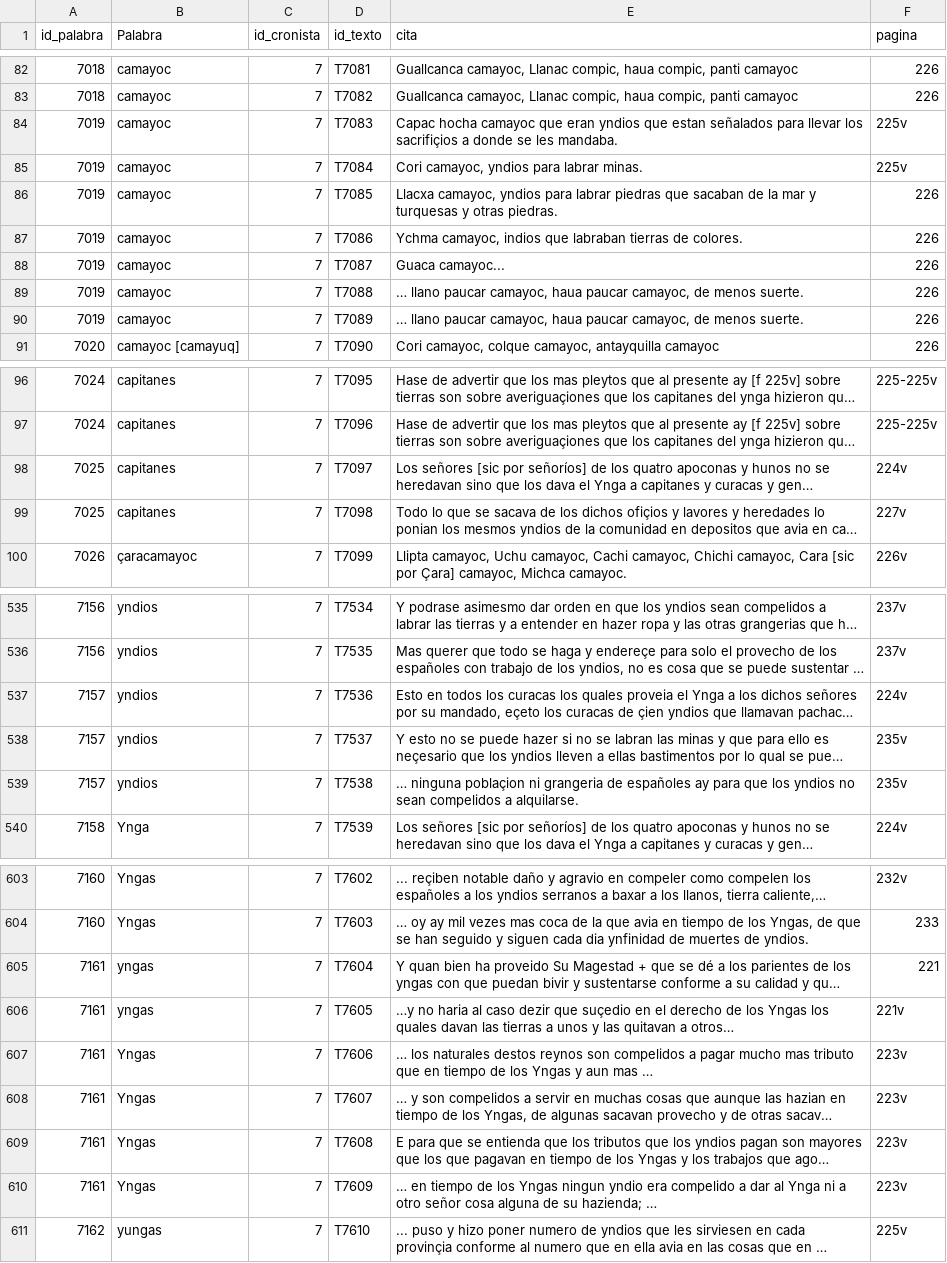
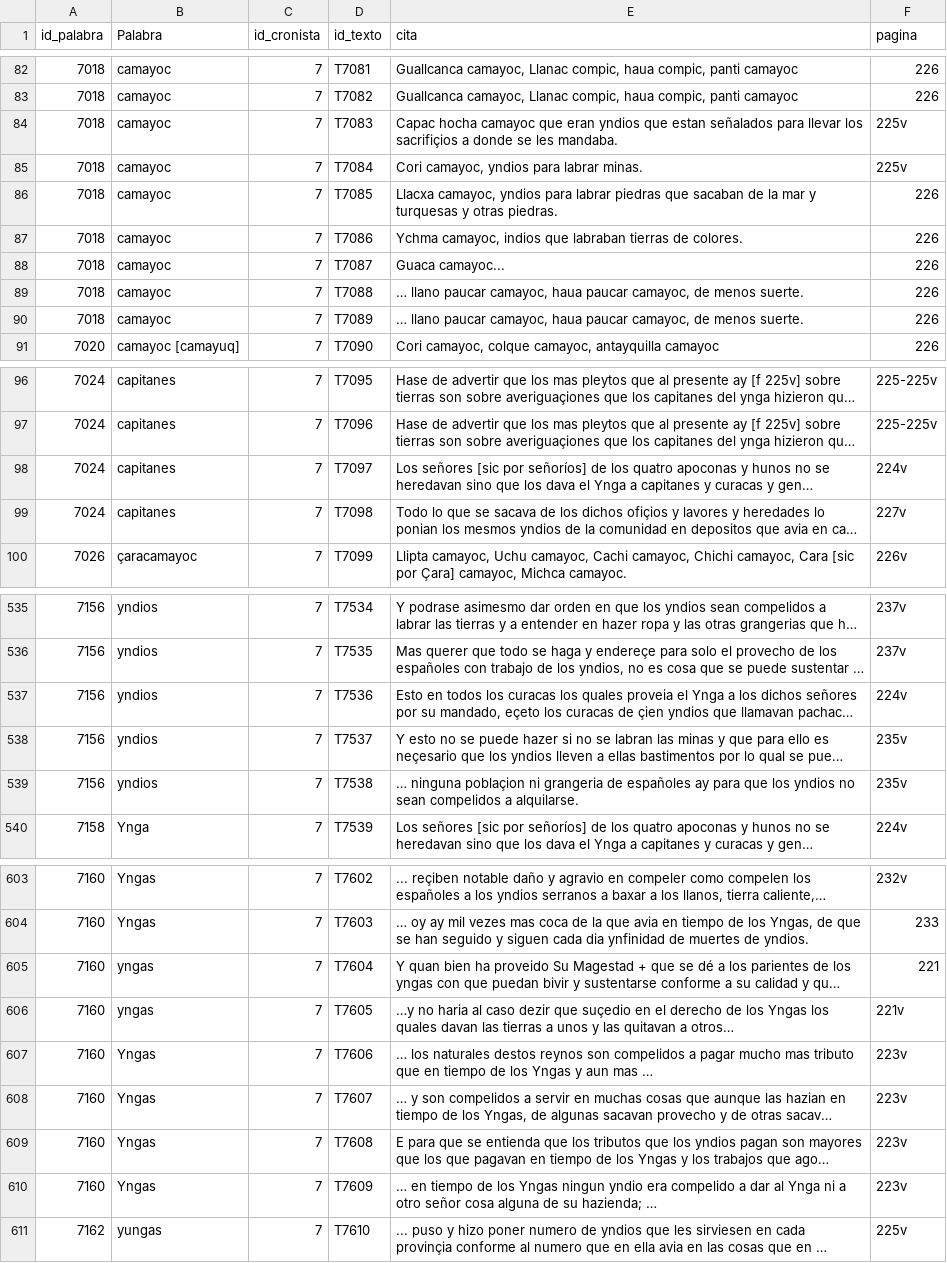
Before and after one commit to glosascroniquenses/Glosario, a CSV file: _data/cronista07.csv, drawn as a sheet; only a part is shown, gaps mark what is left out; long unchanged cells end in …; the diff covers the shown part only; the diff names each change by its address in the sheet, - before the commit and + after, or states it on an @@ line.

Commit message:
Update cronista07.csv

```diff
--- a/_data/cronista07.csv
+++ b/_data/cronista07.csv
-A84:A90 (id_palabra): 7019
+A84:A90 (id_palabra): 7018
-A98:A99 (id_palabra): 7025
+A98:A99 (id_palabra): 7024
-A537:A539 (id_palabra): 7157
+A537:A539 (id_palabra): 7156
-A605:A610 (id_palabra): 7161
+A605:A610 (id_palabra): 7160
```
Also changed, not shown: 8 edited cells elsewhere in this file.
